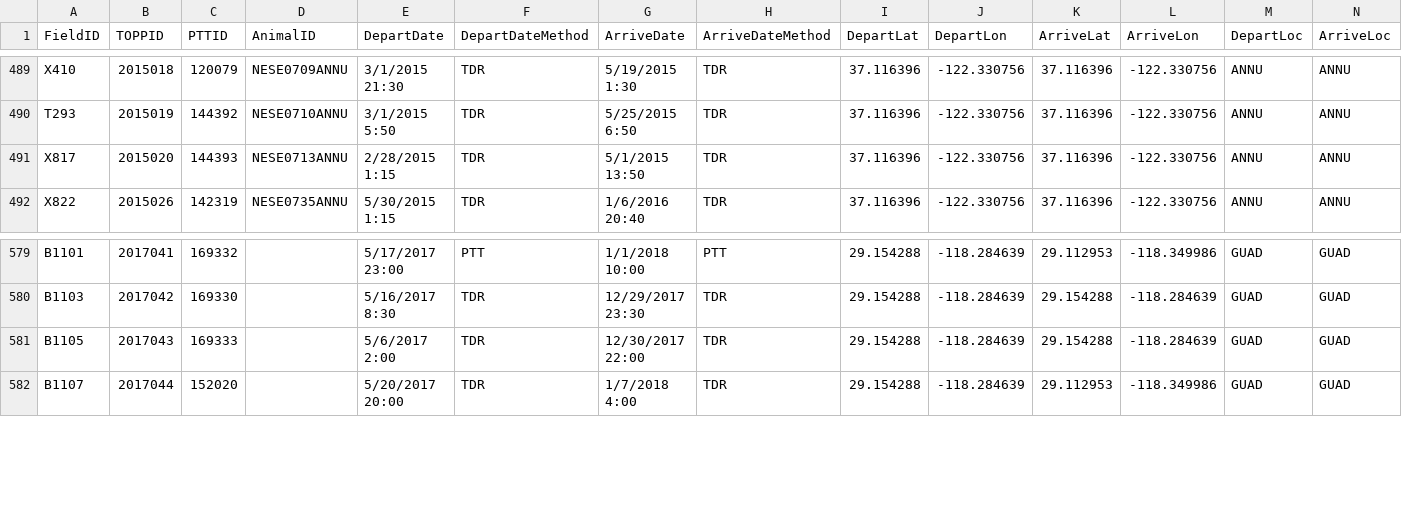
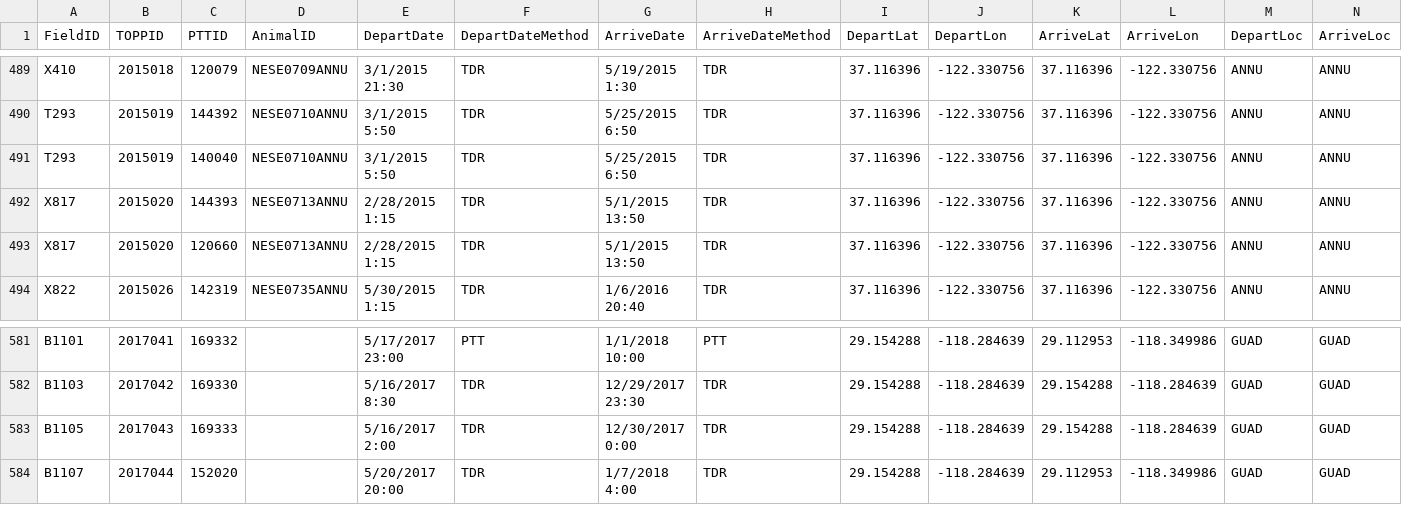
Before and after one commit to rholser/NES_TrackDive_DataProcessing, a CSV file: Metadata/startstop_female_datapaper.csv, drawn as a sheet; only a part is shown, gaps mark what is left out; addresses are those after the commit; rows hold the shown columns only; the diff names each change by its address in the sheet, - before the commit and + after, or states it on an @@ line.

```diff
--- a/Metadata/startstop_female_datapaper.csv
+++ b/Metadata/startstop_female_datapaper.csv
+row 491: T293 | 2015019 | 140040 | NESE0710ANNU | 3/1/2015 5:50 | TDR | 5/25/2015 6:50 | TDR | 37.116396 | -122.330756 | 37.116396 | -122.330756 | ANNU | ANNU
+row 493: X817 | 2015020 | 120660 | NESE0713ANNU | 2/28/2015 1:15 | TDR | 5/1/2015 13:50 | TDR | 37.116396 | -122.330756 | 37.116396 | -122.330756 | ANNU | ANNU
-E583 (DepartDate): 5/6/2017 2:00
+E583 (DepartDate): 5/16/2017 2:00
-G583 (ArriveDate): 12/30/2017 22:00
+G583 (ArriveDate): 12/30/2017 0:00
```
Also changed, not shown: NES_TrackingDiving_MetaData.csv, 9 other files.
